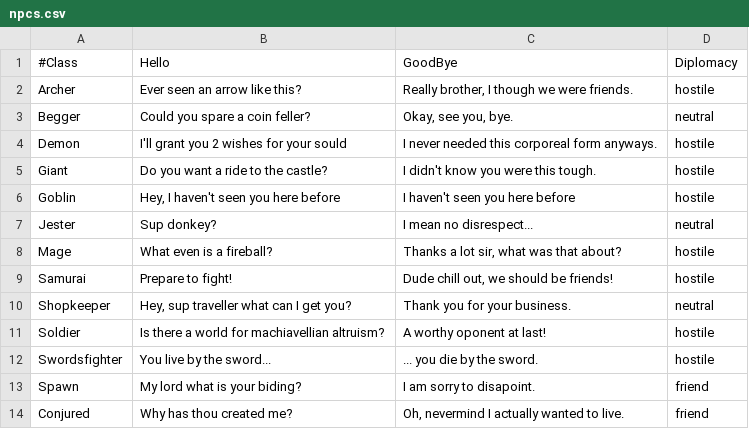
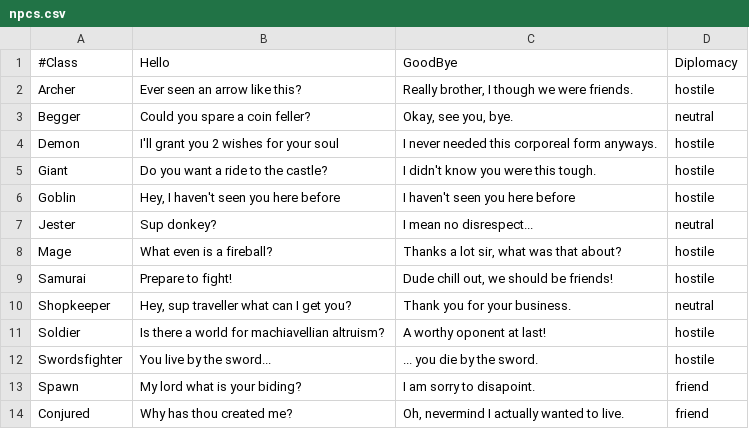
Before and after one commit to nolasconapoleao/game-lab, a CSV file: databases/npcs.csv, drawn as a sheet.

```diff
--- a/databases/npcs.csv
+++ b/databases/npcs.csv
@@ -3,3 +3,3 @@ Archer;Ever seen an arrow like this?; Really brother, I though we were friends.;
 Begger;Could you spare a coin feller?;Okay, see you, bye.;neutral
-Demon;I'll grant you 2 wishes for your sould; I never needed this corporeal form anyways.;hostile
+Demon;I'll grant you 2 wishes for your soul; I never needed this corporeal form anyways.;hostile
 Giant;Do you want a ride to the castle?;I didn't know you were this tough.;hostile
```
Also changed, not shown: 5 other files.
